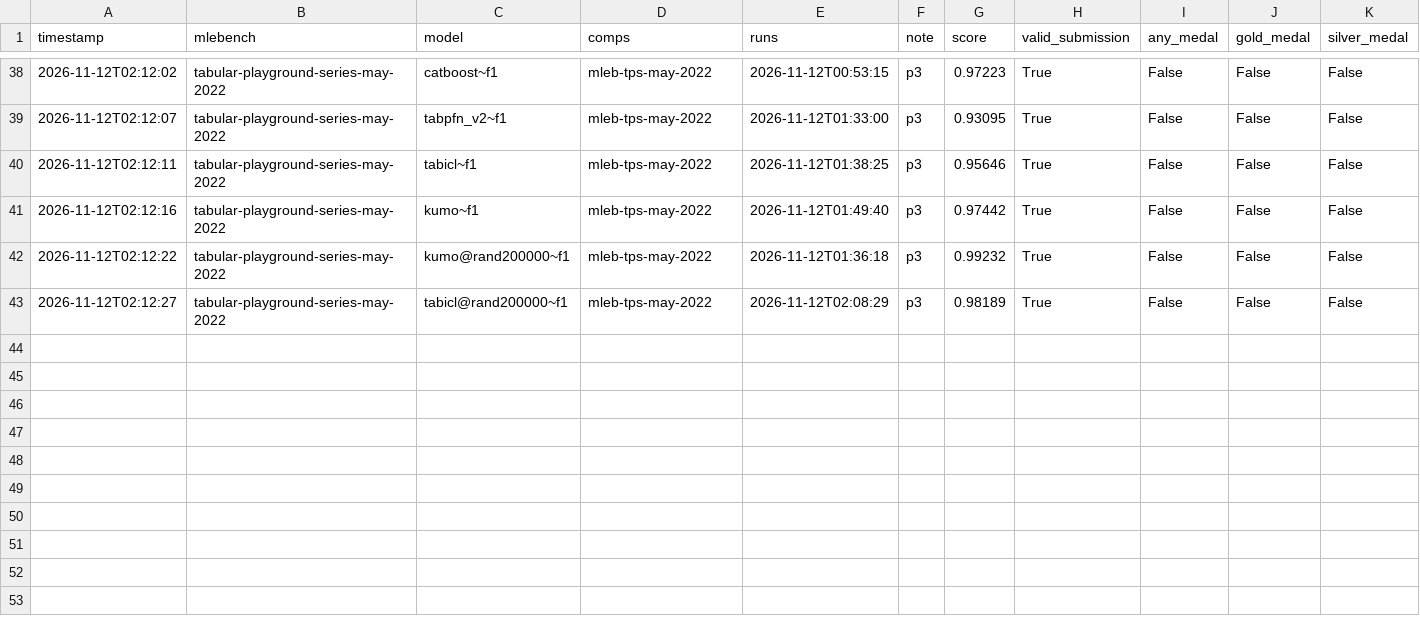
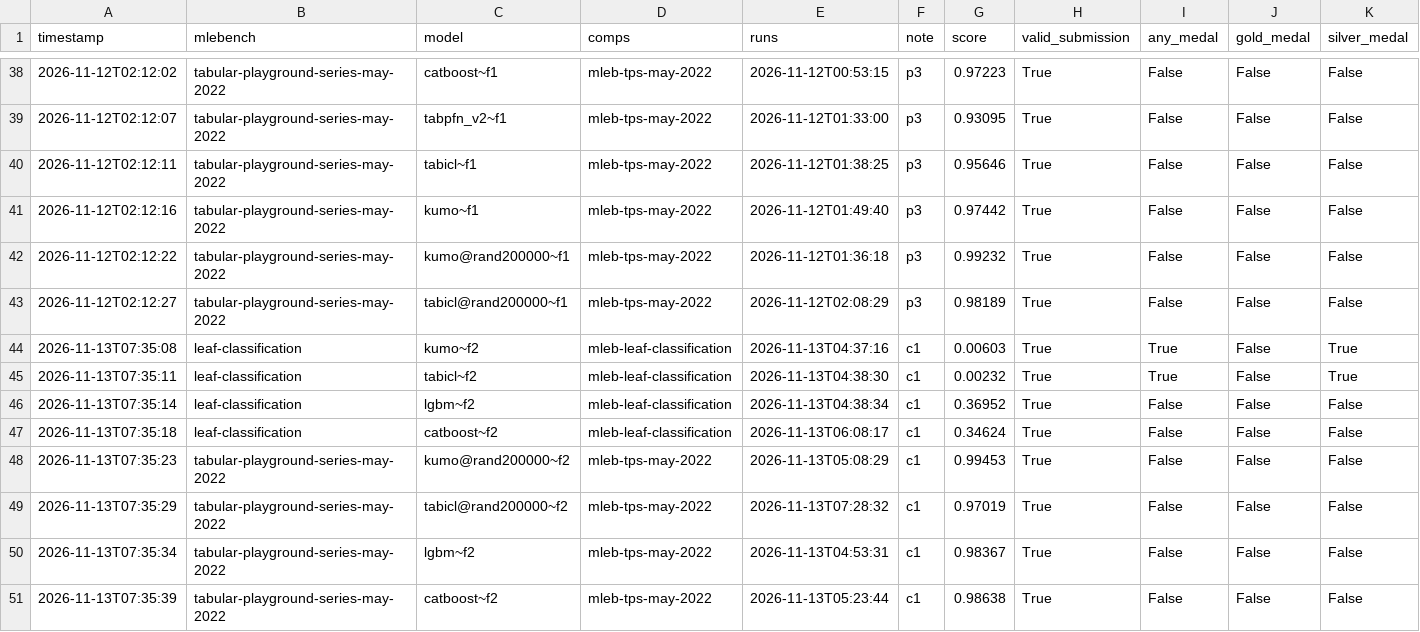
Before and after one commit to Aiden-Jeon/fm-agent-bench, a CSV file: results/mlebench.csv, drawn as a sheet; only a part is shown, gaps mark what is left out; rows hold the shown columns only; the diff names each change by its address in the sheet, - before the commit and + after, or states it on an @@ line.

Commit message:
C1 확장: leaf (AIDE × Sonnet) · tps-may (Codex × GPT) 의 에이전트 피처 → FM (#12) (#15)
* C1 확장 준비: leaf (AIDE × Sonnet) · tps-may (Codex × GPT) 의 에이전트 피처 ~f2 (#12)

- leaf ~f2 (201열): 원본 192 + 에이전트 imgfeat 9열. 이미지가 검은 배경·흰 잎이라 `< 128` 은 배경
  (값을 맞추려고 그대로 둠, 문서에 적음). 동일성: 에이전트 LR 성분 OOF logloss 차이 1.8e-14
- tps ~f2 (244열): 최종 섞기 성분들이 쓴 피처의 합집합 (lgb4 193 + GMM log 51). 스태킹·meta_correction 은 뺌.
  동일성: 열 수가 기록과 같음, gmm2·3·4 값 차이 6e-8, 선형 회귀 계수 같음
- fab.core.features.cached: data_dir/_features 캐시 + 파일 잠금 공용 함수 (nomad _geo 도 씀), 깨진 캐시·잠금 실패 처리
- ensure_data: _ 로 시작하는 로컬 캐시는 Volume 에 안 올림

Co-authored-by: Isaac <no-reply@databricks.com>

* C1 확장 결과: leaf · tps-may 의 ~f2 × {kumo, tabicl, lgbm, catboost} CV + test (#12)

- leaf (AIDE × Sonnet 1회째 피처): tabicl~f2 0.00232 (29위, 은) 로 그 에이전트 1·2회째 (0.00385 · 0.00195) 사이.
  다만 FM 의 test 향상 대부분은 99행 중 한 행 (id 451), CV 로는 FM 거의 그대로 · GBDT −15~28%
- tps (Codex 피처): kumo@rand200000~f2 0.99453 (382위), Codex 1시간 (0.99734) 에는 못 미침.
  F1 대비 오차 GBDT −51~53% 대 kumo −29%, tabicl 은 나빠짐
- C1 지표 (FM 향상 − GBDT 향상) 양수는 여전히 nomad × kumo × F2 하나
- docs/mle-bench.md 의 "C1 확장", 대회별 표, README 대시보드 C1 열
- main (#14) 위로 다시 얹음: results.csv 의 leaf · tps GBDT ~f2 6행은 #14 에 이미 있어 tps TFM 2행만 더함

Co-authored-by: Isaac <no-reply@databricks.com>

---------

Co-authored-by: Isaac <no-reply@databricks.com>

```diff
--- a/results/mlebench.csv
+++ b/results/mlebench.csv
+row 44: 2026-11-13T07:35:08 | leaf-classification | kumo~f2 | mleb-leaf-classification | 2026-11-13T04:37:16 | c1 | 0.00603 | True | True | False | True
+row 45: 2026-11-13T07:35:11 | leaf-classification | tabicl~f2 | mleb-leaf-classification | 2026-11-13T04:38:30 | c1 | 0.00232 | True | True | False | True
+row 46: 2026-11-13T07:35:14 | leaf-classification | lgbm~f2 | mleb-leaf-classification | 2026-11-13T04:38:34 | c1 | 0.36952 | True | False | False | False
+row 47: 2026-11-13T07:35:18 | leaf-classification | catboost~f2 | mleb-leaf-classification | 2026-11-13T06:08:17 | c1 | 0.34624 | True | False | False | False
+row 48: 2026-11-13T07:35:23 | tabular-playground-series-may-2022 | kumo@rand200000~f2 | mleb-tps-may-2022 | 2026-11-13T05:08:29 | c1 | 0.99453 | True | False | False | False
+row 49: 2026-11-13T07:35:29 | tabular-playground-series-may-2022 | tabicl@rand200000~f2 | mleb-tps-may-2022 | 2026-11-13T07:28:32 | c1 | 0.97019 | True | False | False | False
+row 50: 2026-11-13T07:35:34 | tabular-playground-series-may-2022 | lgbm~f2 | mleb-tps-may-2022 | 2026-11-13T04:53:31 | c1 | 0.98367 | True | False | False | False
+row 51: 2026-11-13T07:35:39 | tabular-playground-series-may-2022 | catboost~f2 | mleb-tps-may-2022 | 2026-11-13T05:23:44 | c1 | 0.98638 | True | False | False | False
```
Also changed, not shown: results/results.csv, 8 other files.
